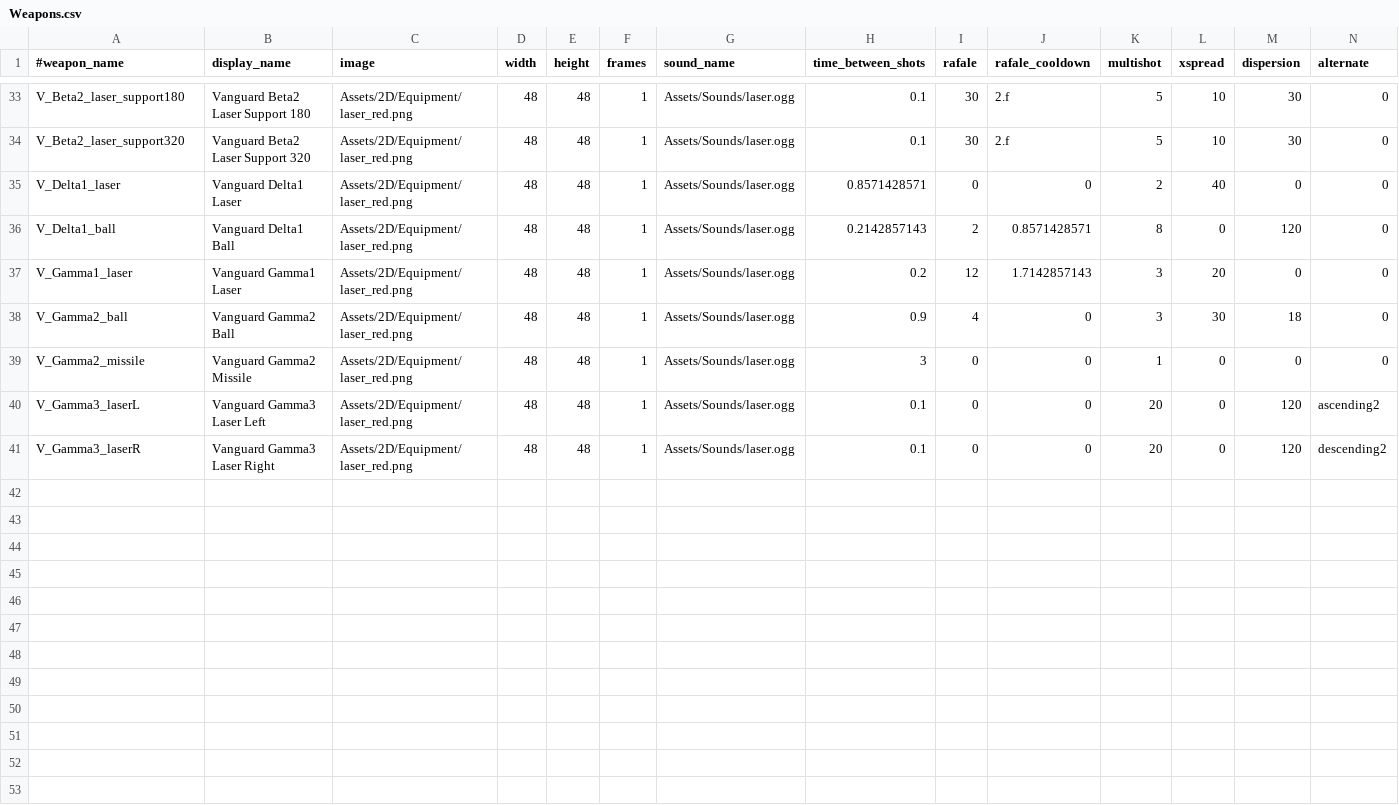
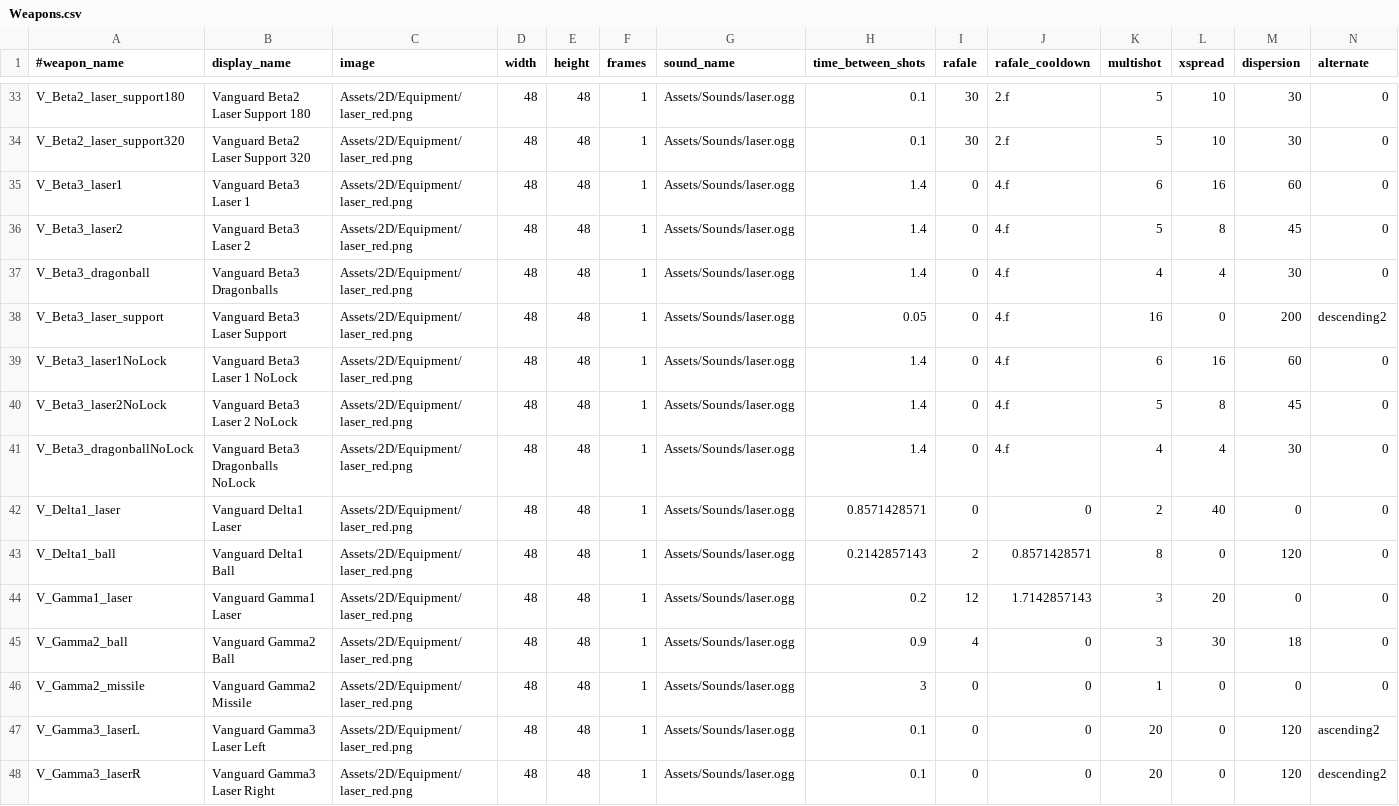
Before and after one commit to StarfighterDevTeam/StarFighter, a CSV file: Unstable/StarFighter/StarFighter/Assets/Scripts/Generated/Weapons.csv, drawn as a sheet; only a part is shown, gaps mark what is left out; rows hold the shown columns only; the diff names each change by its address in the sheet, - before the commit and + after, or states it on an @@ line.

Commit message:
Vanguard Beta3 integration

```diff
--- a/Unstable/StarFighter/StarFighter/Assets/Scripts/Generated/Weapons.csv
+++ b/Unstable/StarFighter/StarFighter/Assets/Scripts/Generated/Weapons.csv
+row 35: V_Beta3_laser1 | Vanguard Beta3 Laser 1 | Assets/2D/Equipment/laser_red.png | 48 | 48 | 1 | Assets/Sounds/laser.ogg | 1.4 | 0 | 4.f | 6 | 16 | 60 | 0
+row 36: V_Beta3_laser2 | Vanguard Beta3 Laser 2 | Assets/2D/Equipment/laser_red.png | 48 | 48 | 1 | Assets/Sounds/laser.ogg | 1.4 | 0 | 4.f | 5 | 8 | 45 | 0
+row 37: V_Beta3_dragonball | Vanguard Beta3 Dragonballs | Assets/2D/Equipment/laser_red.png | 48 | 48 | 1 | Assets/Sounds/laser.ogg | 1.4 | 0 | 4.f | 4 | 4 | 30 | 0
+row 38: V_Beta3_laser_support | Vanguard Beta3 Laser Support | Assets/2D/Equipment/laser_red.png | 48 | 48 | 1 | Assets/Sounds/laser.ogg | 0.05 | 0 | 4.f | 16 | 0 | 200 | descending2
+row 39: V_Beta3_laser1NoLock | Vanguard Beta3 Laser 1 NoLock | Assets/2D/Equipment/laser_red.png | 48 | 48 | 1 | Assets/Sounds/laser.ogg | 1.4 | 0 | 4.f | 6 | 16 | 60 | 0
+row 40: V_Beta3_laser2NoLock | Vanguard Beta3 Laser 2 NoLock | Assets/2D/Equipment/laser_red.png | 48 | 48 | 1 | Assets/Sounds/laser.ogg | 1.4 | 0 | 4.f | 5 | 8 | 45 | 0
+row 41: V_Beta3_dragonballNoLock | Vanguard Beta3 Dragonballs NoLock | Assets/2D/Equipment/laser_red.png | 48 | 48 | 1 | Assets/Sounds/laser.ogg | 1.4 | 0 | 4.f | 4 | 4 | 30 | 0
```
Also changed, not shown: Unstable/StarFighter/StarFighter/Assets/Scripts/Generated/Ammo.csv, Unstable/StarFighter/StarFighter/Assets/Scripts/Generated/Enemies.csv, 8 other files.
